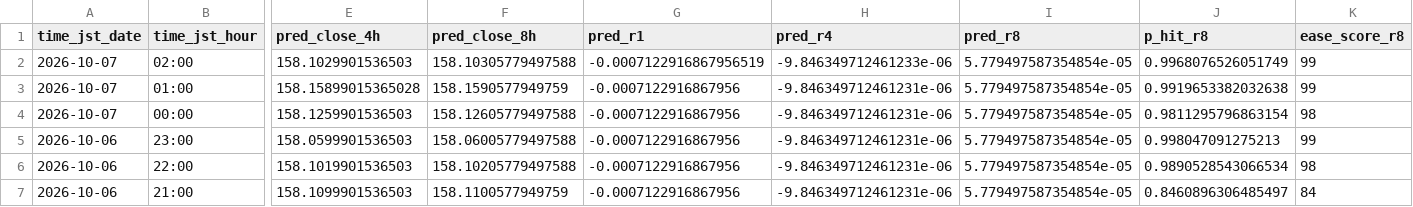
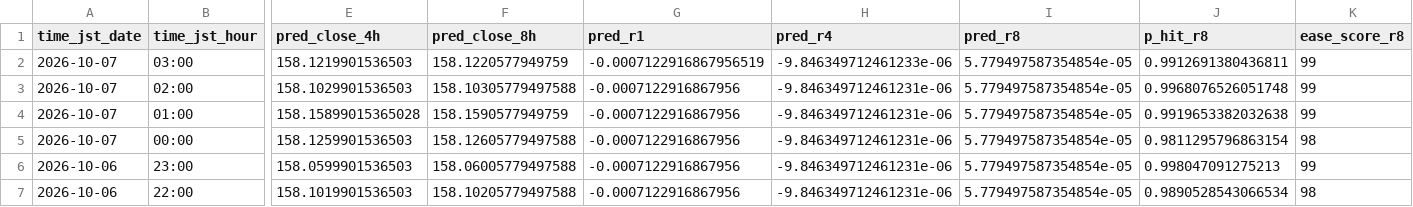
Before and after one commit to sonatinep-hirose/yencast-web-v08, a CSV file: predictions_latest.csv, drawn as a sheet; only a part is shown, gaps mark what is left out; the shorter side is filled out with more unchanged rows; addresses are those after the commit; rows hold the shown columns only; the diff names each change by its address in the sheet, - before the commit and + after, or states it on an @@ line.

Commit message:
update: predictions latest

```diff
--- a/predictions_latest.csv
+++ b/predictions_latest.csv
+row 2: 2026-10-07 | 03:00 | 158.1219901536503 | 158.1220577949759 | -0.0007122916867956519 | -9.846349712461233e-06 | 5.779497587354854e-05 | 0.9912691380436811 | 99
-G3 (pred_r1): -0.0007122916867956519
+G3 (pred_r1): -0.0007122916867956
-H3 (pred_r4): -9.846349712461233e-06
+H3 (pred_r4): -9.846349712461231e-06
-J3 (p_hit_r8): 0.9968076526051749
+J3 (p_hit_r8): 0.9968076526051748
```
